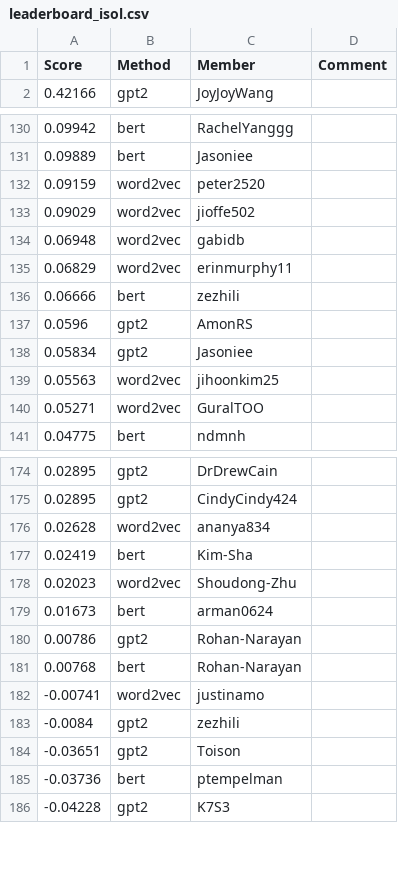
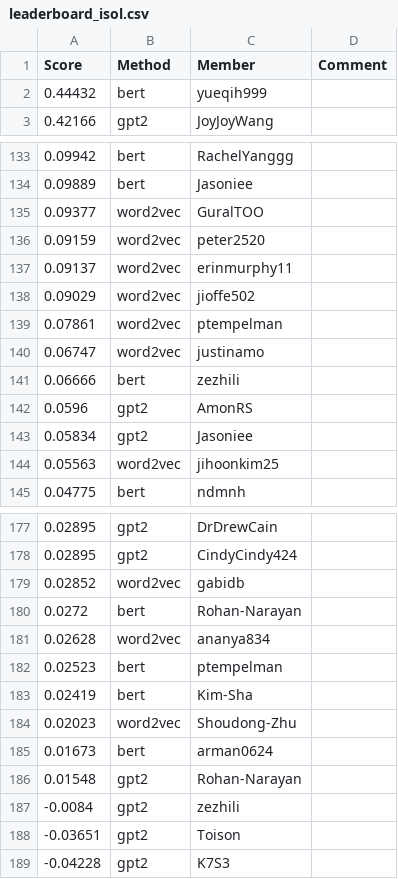
Before and after one commit to cornell-cs5740-sp24/leaderboards, a CSV file: a3/leaderboard_isol.csv, drawn as a sheet; only a part is shown, gaps mark what is left out; the diff covers the shown part only.

Commit message:
Leaderboard Update

```diff
--- a/a3/leaderboard_isol.csv
+++ b/a3/leaderboard_isol.csv
@@ -1,2 +1,3 @@
 Score,Method,Member,Comment
+0.44432,bert,yueqih999,
 0.42166,gpt2,JoyJoyWang,
@@ -131,6 +134,8 @@ Score,Method,Member,Comment
 0.09889,bert,Jasoniee,
+0.09377,word2vec,GuralTOO,
 0.09159,word2vec,peter2520,
+0.09137,word2vec,erinmurphy11,
 0.09029,word2vec,jioffe502,
-0.06948,word2vec,gabidb,
-0.06829,word2vec,erinmurphy11,
+0.07861,word2vec,ptempelman,
+0.06747,word2vec,justinamo,
 0.06666,bert,zezhili,
@@ -139,3 +144,2 @@ Score,Method,Member,Comment
 0.05563,word2vec,jihoonkim25,
-0.05271,word2vec,GuralTOO,
 0.04775,bert,ndmnh,
@@ -175,3 +178,6 @@ Score,Method,Member,Comment
 0.02895,gpt2,CindyCindy424,
+0.02852,word2vec,gabidb,
+0.0272,bert,Rohan-Narayan,
 0.02628,word2vec,ananya834,
+0.02523,bert,ptempelman,
 0.02419,bert,Kim-Sha,
@@ -179,8 +185,5 @@ Score,Method,Member,Comment
 0.01673,bert,arman0624,
-0.00786,gpt2,Rohan-Narayan,
-0.00768,bert,Rohan-Narayan,
--0.00741,word2vec,justinamo,
+0.01548,gpt2,Rohan-Narayan,
 -0.0084,gpt2,zezhili,
 -0.03651,gpt2,Toison,
--0.03736,bert,ptempelman,
 -0.04228,gpt2,K7S3,
```
Also changed, not shown: 7 added rows and 9 removed rows elsewhere in this file.
